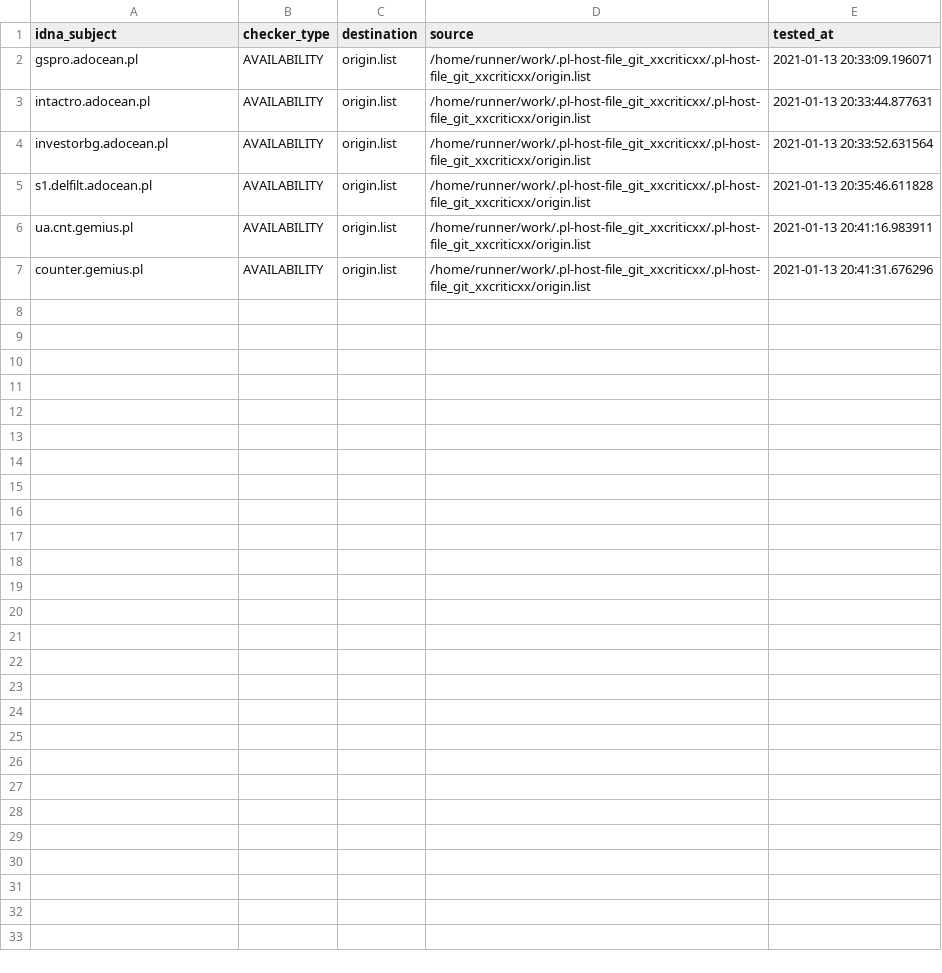
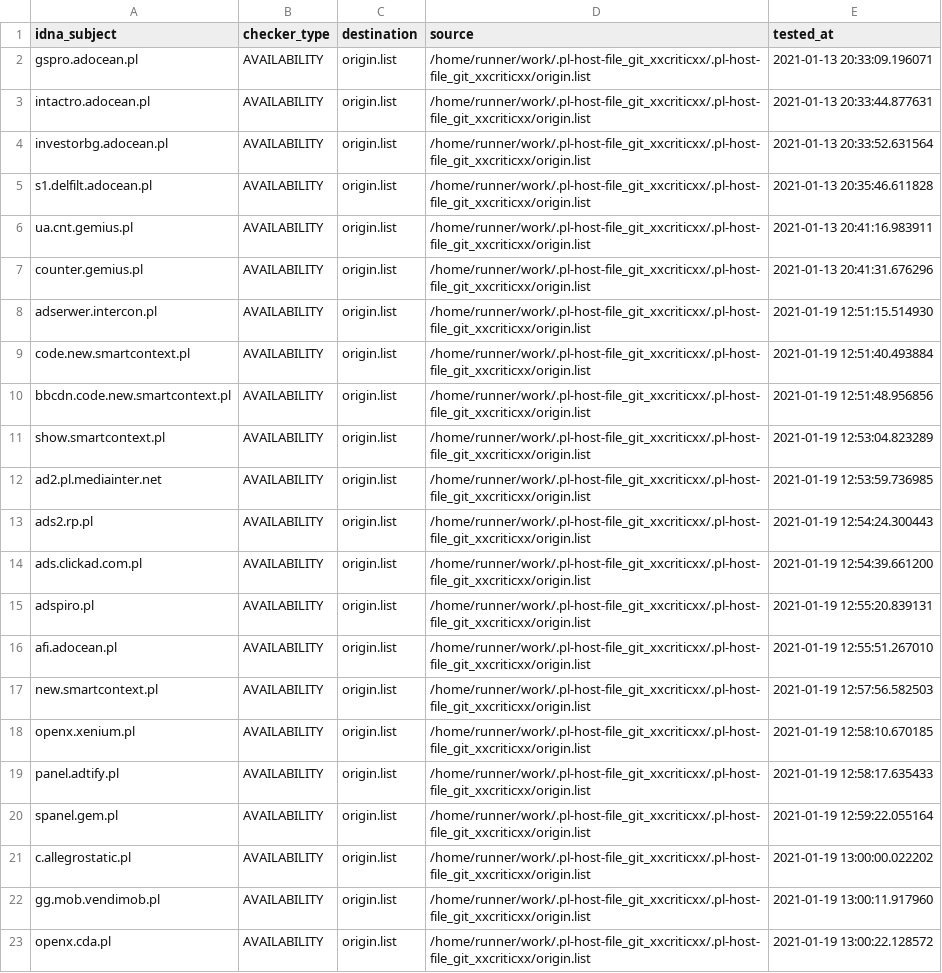
Before and after one commit to dead-hosts/.pl-host-file_git_xxcriticxx, a CSV file: .pyfunceble/inactive.csv, drawn as a sheet; the diff names each change by its address in the sheet, - before the commit and + after, or states it on an @@ line.

Commit message:
[Final/Result][Dead-Hosts::.pl-host-file_git_xxcriticxx] | cc @xxcriticxx |  [GHA skip]

```diff
--- a/.pyfunceble/inactive.csv
+++ b/.pyfunceble/inactive.csv
+row 8: adserwer.intercon.pl | AVAILABILITY | origin.list | /home/runner/work/.pl-host-file_git_xxcriticxx/.pl-host-file_git_xxcriticxx/origin.list | 2021-01-19 12:51:15.514930
+row 9: code.new.smartcontext.pl | AVAILABILITY | origin.list | /home/runner/work/.pl-host-file_git_xxcriticxx/.pl-host-file_git_xxcriticxx/origin.list | 2021-01-19 12:51:40.493884
+row 10: bbcdn.code.new.smartcontext.pl | AVAILABILITY | origin.list | /home/runner/work/.pl-host-file_git_xxcriticxx/.pl-host-file_git_xxcriticxx/origin.list | 2021-01-19 12:51:48.956856
+row 11: show.smartcontext.pl | AVAILABILITY | origin.list | /home/runner/work/.pl-host-file_git_xxcriticxx/.pl-host-file_git_xxcriticxx/origin.list | 2021-01-19 12:53:04.823289
+row 12: ad2.pl.mediainter.net | AVAILABILITY | origin.list | /home/runner/work/.pl-host-file_git_xxcriticxx/.pl-host-file_git_xxcriticxx/origin.list | 2021-01-19 12:53:59.736985
+row 13: ads2.rp.pl | AVAILABILITY | origin.list | /home/runner/work/.pl-host-file_git_xxcriticxx/.pl-host-file_git_xxcriticxx/origin.list | 2021-01-19 12:54:24.300443
+row 14: ads.clickad.com.pl | AVAILABILITY | origin.list | /home/runner/work/.pl-host-file_git_xxcriticxx/.pl-host-file_git_xxcriticxx/origin.list | 2021-01-19 12:54:39.661200
+row 15: adspiro.pl | AVAILABILITY | origin.list | /home/runner/work/.pl-host-file_git_xxcriticxx/.pl-host-file_git_xxcriticxx/origin.list | 2021-01-19 12:55:20.839131
+row 16: afi.adocean.pl | AVAILABILITY | origin.list | /home/runner/work/.pl-host-file_git_xxcriticxx/.pl-host-file_git_xxcriticxx/origin.list | 2021-01-19 12:55:51.267010
+row 17: new.smartcontext.pl | AVAILABILITY | origin.list | /home/runner/work/.pl-host-file_git_xxcriticxx/.pl-host-file_git_xxcriticxx/origin.list | 2021-01-19 12:57:56.582503
+row 18: openx.xenium.pl | AVAILABILITY | origin.list | /home/runner/work/.pl-host-file_git_xxcriticxx/.pl-host-file_git_xxcriticxx/origin.list | 2021-01-19 12:58:10.670185
+row 19: panel.adtify.pl | AVAILABILITY | origin.list | /home/runner/work/.pl-host-file_git_xxcriticxx/.pl-host-file_git_xxcriticxx/origin.list | 2021-01-19 12:58:17.635433
+row 20: spanel.gem.pl | AVAILABILITY | origin.list | /home/runner/work/.pl-host-file_git_xxcriticxx/.pl-host-file_git_xxcriticxx/origin.list | 2021-01-19 12:59:22.055164
+row 21: c.allegrostatic.pl | AVAILABILITY | origin.list | /home/runner/work/.pl-host-file_git_xxcriticxx/.pl-host-file_git_xxcriticxx/origin.list | 2021-01-19 13:00:00.022202
+row 22: gg.mob.vendimob.pl | AVAILABILITY | origin.list | /home/runner/work/.pl-host-file_git_xxcriticxx/.pl-host-file_git_xxcriticxx/origin.list | 2021-01-19 13:00:11.917960
+row 23: openx.cda.pl | AVAILABILITY | origin.list | /home/runner/work/.pl-host-file_git_xxcriticxx/.pl-host-file_git_xxcriticxx/origin.list | 2021-01-19 13:00:22.128572
```
Also changed, not shown: .pyfunceble/whois.csv, 12 other files.
